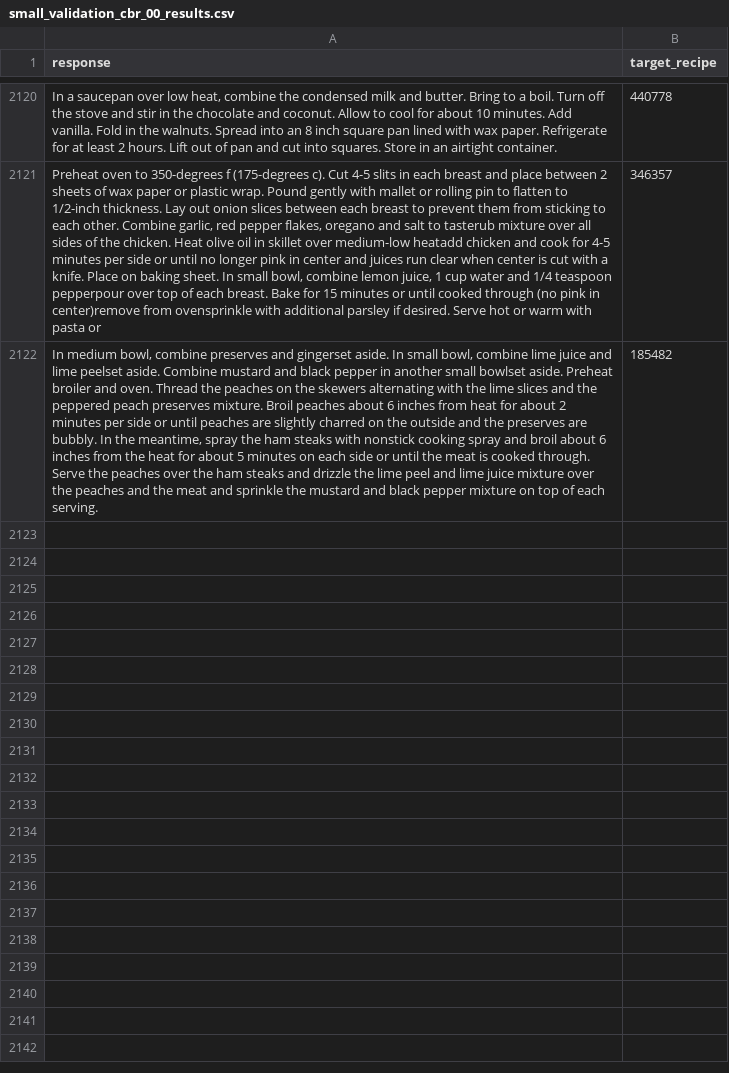
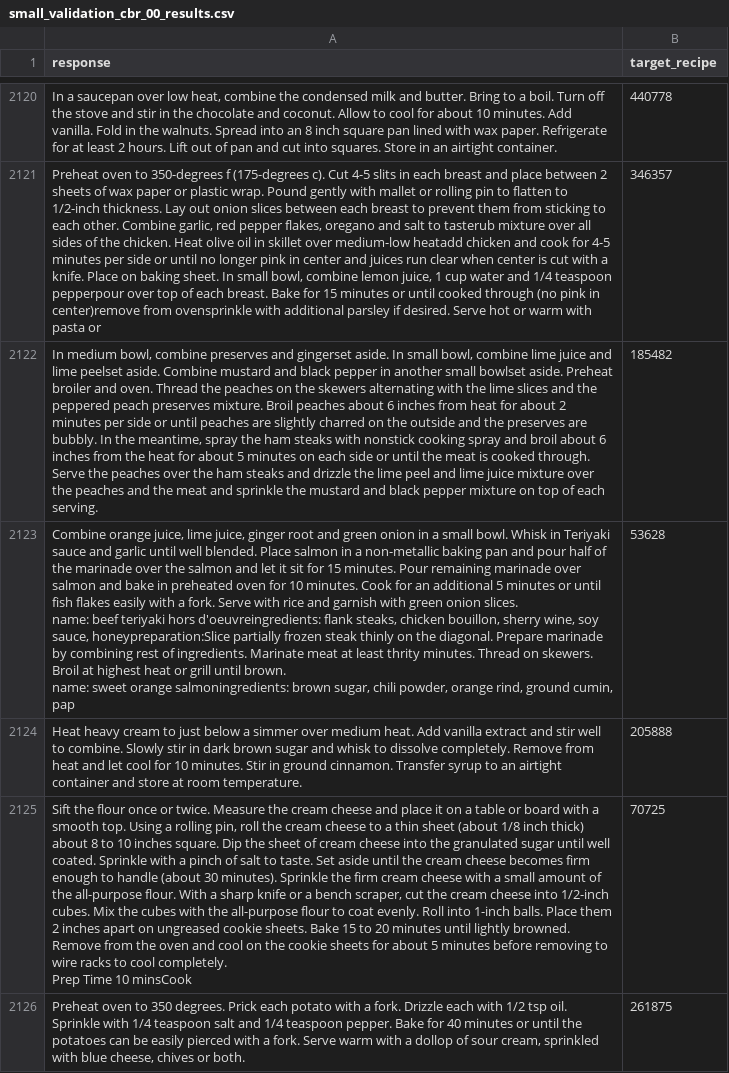
Before and after one commit to maxiior/CBR-LLM, a CSV file: mas/create_input_datasets/small_validation_cbr_00_results.csv, drawn as a sheet; only a part is shown, gaps mark what is left out; ↵ is a line break in a cell; the diff names each change by its address in the sheet, - before the commit and + after, or states it on an @@ line.

```diff
--- a/mas/create_input_datasets/small_validation_cbr_00_results.csv
+++ b/mas/create_input_datasets/small_validation_cbr_00_results.csv
+row 2123: Combine orange juice, lime juice, ginger root and green onion in a small bowl. Whisk in Teriyaki sauce and garlic until well blended. Place salmon in a non-metallic baking pan and pour half of the marinade over the salmon and let it sit for 15 minutes. Pour remaining marinade over salmon and bake in preheated oven for 10 minutes. Cook for an additional 5 minutes or until fish flakes easily with a fork. Serve with rice and garnish with green onion slices. ↵ name: beef teriyaki hors d'oeuvreingredients: flank steaks, chicken bouillon, sherry wine, soy sauce, honeypreparation:Slice partially frozen steak thinly on the diagonal. Prepare marinade by combining rest of ingredients. Marinate meat at least thrity minutes. Thread on skewers. Broil at highest heat or grill until brown. ↵ name: sweet orange salmoningredients: brown sugar, chili powder, orange rind, ground cumin, pap | 53628
+row 2124: Heat heavy cream to just below a simmer over medium heat. Add vanilla extract and stir well to combine. Slowly stir in dark brown sugar and whisk to dissolve completely. Remove from heat and let cool for 10 minutes. Stir in ground cinnamon. Transfer syrup to an airtight container and store at room temperature. | 205888
+row 2125: Sift the flour once or twice. Measure the cream cheese and place it on a table or board with a smooth top. Using a rolling pin, roll the cream cheese to a thin sheet (about 1/8 inch thick) about 8 to 10 inches square. Dip the sheet of cream cheese into the granulated sugar until well coated. Sprinkle with a pinch of salt to taste. Set aside until the cream cheese becomes firm enough to handle (about 30 minutes). Sprinkle the firm cream cheese with a small amount of the all-purpose flour. With a sharp knife or a bench scraper, cut the cream cheese into 1/2-inch cubes. Mix the cubes with the all-purpose flour to coat evenly. Roll into 1-inch balls. Place them 2 inches apart on ungreased cookie sheets. Bake 15 to 20 minutes until lightly browned. Remove from the oven and cool on the cookie sheets for about 5 minutes before removing to wire racks to cool completely. ↵ Prep Time 10 minsCook | 70725
+row 2126: Preheat oven to 350 degrees. Prick each potato with a fork. Drizzle each with 1/2 tsp oil. Sprinkle with 1/4 teaspoon salt and 1/4 teaspoon pepper. Bake for 40 minutes or until the potatoes can be easily pierced with a fork. Serve warm with a dollop of sour cream, sprinkled with blue cheese, chives or both. | 261875
```
Also changed, not shown: mas/create_input_datasets/small_validation_pe_2_results.csv, src/logs/small_validation_cbr_00_results.csv, 5 other files.
